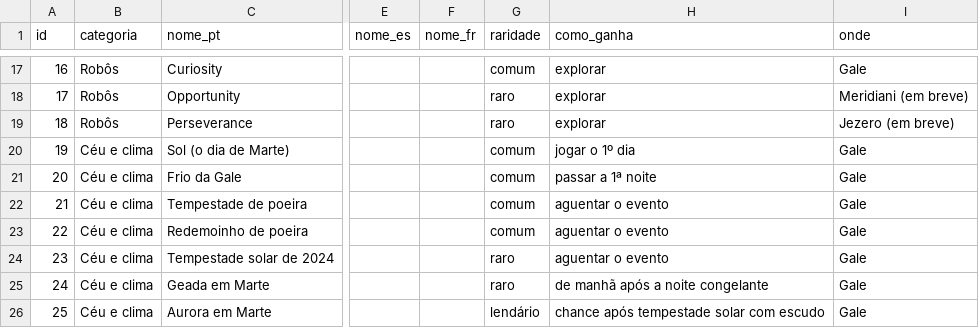
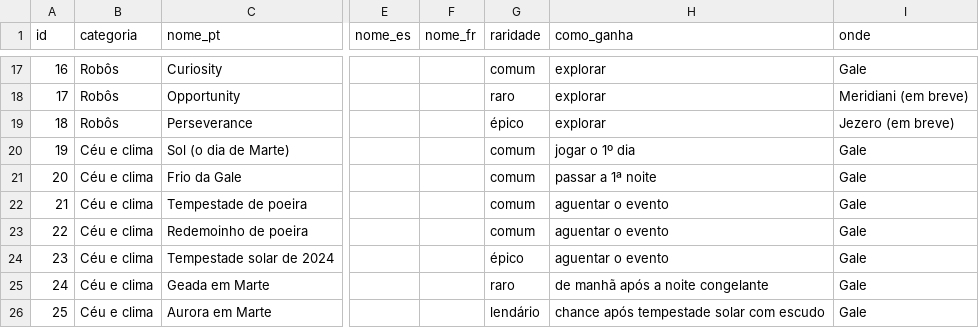
Before and after one commit to Out-Of-Space-Exception/mike-on-mars, a CSV file: conteudo/02-cartas/cartas.csv, drawn as a sheet; only a part is shown, gaps mark what is left out; the diff covers the shown part only; the diff names each change by its address in the sheet, - before the commit and + after, or states it on an @@ line.

```diff
--- a/conteudo/02-cartas/cartas.csv
+++ b/conteudo/02-cartas/cartas.csv
-G19 (raridade): raro
+G19 (raridade): épico
-G24 (raridade): raro
+G24 (raridade): épico
```
Also changed, not shown: 15 added rows and 1 edited cell elsewhere in this file, conteudo/01-sons/sons.csv, conteudo/03-textos/textos.csv, 12 other files.
